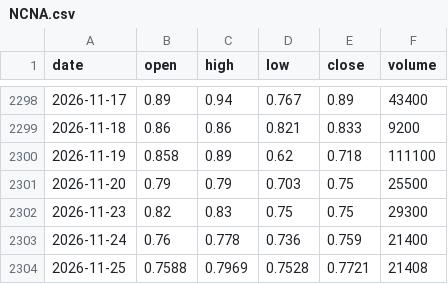
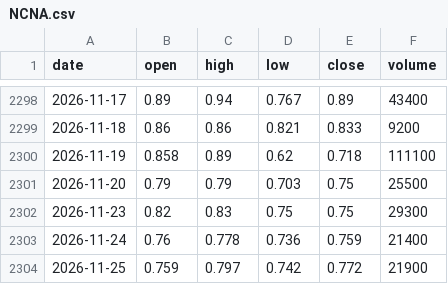
Before and after one commit to isamunaomi2000-lab/us-stock-forecast, a CSV file: data/stocks/NCNA.csv, drawn as a sheet; only a part is shown, gaps mark what is left out.

```diff
--- a/data/stocks/NCNA.csv
+++ b/data/stocks/NCNA.csv
@@ -2303,2 +2303,2 @@
 2026-11-24,0.76,0.778,0.736,0.759,21400
-2026-11-25,0.7588,0.7969,0.7528,0.7721,21408
+2026-11-25,0.759,0.797,0.742,0.772,21900
```
Also changed, not shown: data/stocks/APA.csv, data/stocks/MCHP.csv, 5 other files.
